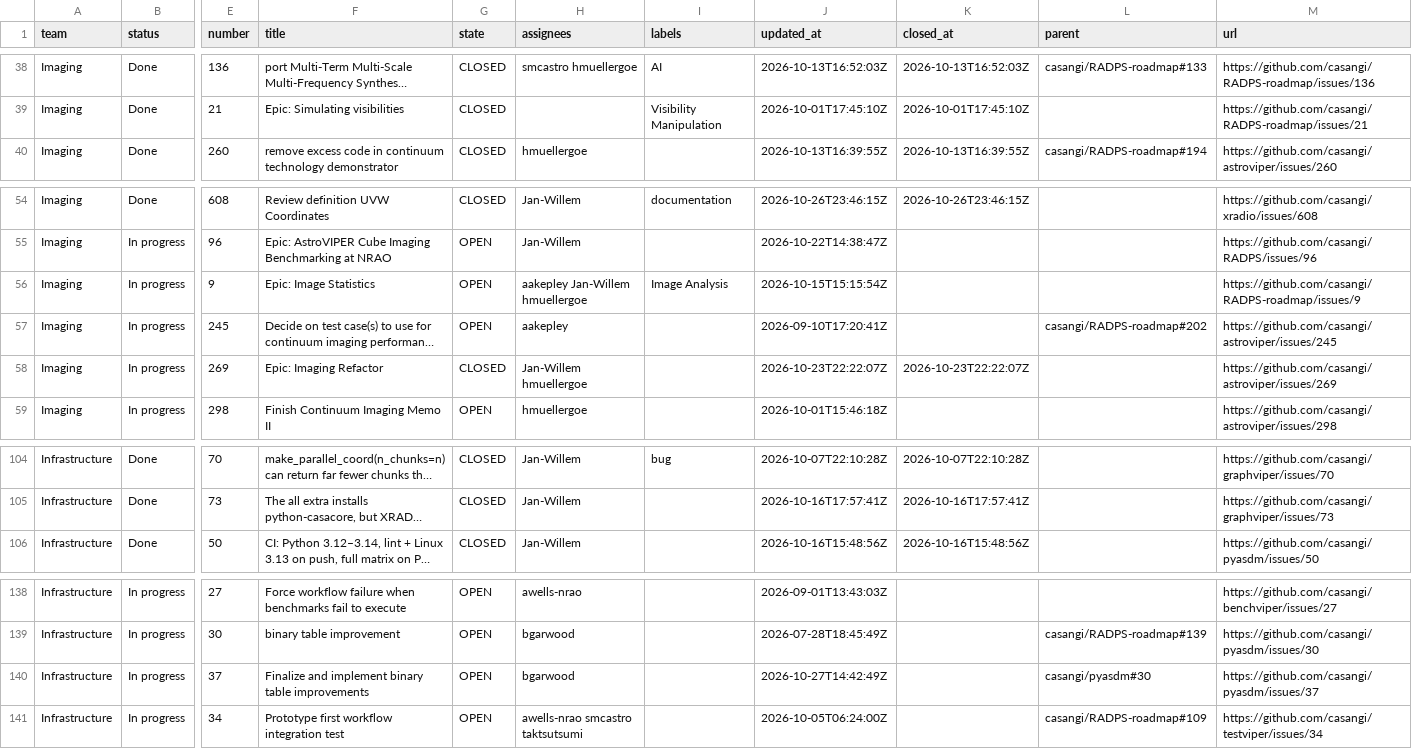
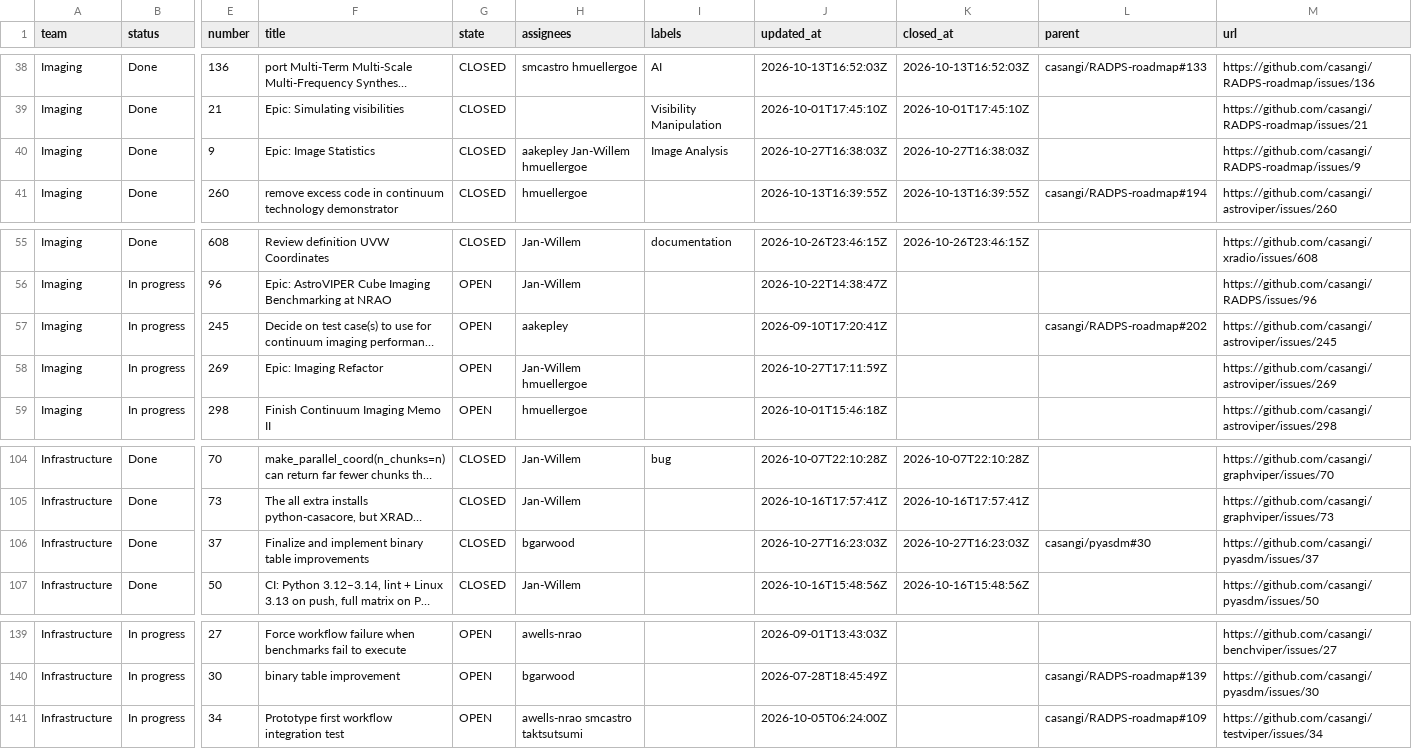
Before and after one commit to casangi/RADPS-roadmap, a CSV file: project33/pi/PI26.4.csv, drawn as a sheet; only a part is shown, gaps mark what is left out; long unchanged cells end in …; removed rows and columns are numbered as before the commit, all else as after; rows hold the shown columns only; the diff names each change by its address in the sheet, - before the commit and + after, or states it on an @@ line.

```diff
--- a/project33/pi/PI26.4.csv
+++ b/project33/pi/PI26.4.csv
+row 40: Imaging | Done | 9 | Epic: Image Statistics | CLOSED | aakepley Jan-Willem hmuellergoe | Image Analysis | 2026-10-27T16:38:03Z | 2026-10-27T16:38:03Z |  | https://github.com/casangi/RADPS-roadmap/issues/9
-row 56: Imaging | In progress | 9 | Epic: Image Statistics | OPEN | aakepley Jan-Willem hmuellergoe | Image Analysis | 2026-10-15T15:15:54Z |  |  | https://github.com/casangi/RADPS-roadmap/issues/9
-G58 (state): CLOSED
+G58 (state): OPEN
-J58 (updated_at): 2026-10-23T22:22:07Z
+J58 (updated_at): 2026-10-27T17:11:59Z
-K58 (closed_at): 2026-10-23T22:22:07Z
+K58 (closed_at): (empty)
+row 106: Infrastructure | Done | 37 | Finalize and implement binary table improvements | CLOSED | bgarwood |  | 2026-10-27T16:23:03Z | 2026-10-27T16:23:03Z | casangi/pyasdm#30 | https://github.com/casangi/pyasdm/issues/37
-row 140: Infrastructure | In progress | 37 | Finalize and implement binary table improvements | OPEN | bgarwood |  | 2026-10-27T14:42:49Z |  | casangi/pyasdm#30 | https://github.com/casangi/pyasdm/issues/37
```
Also changed, not shown: project33/changes-log.csv, 3 other files.
